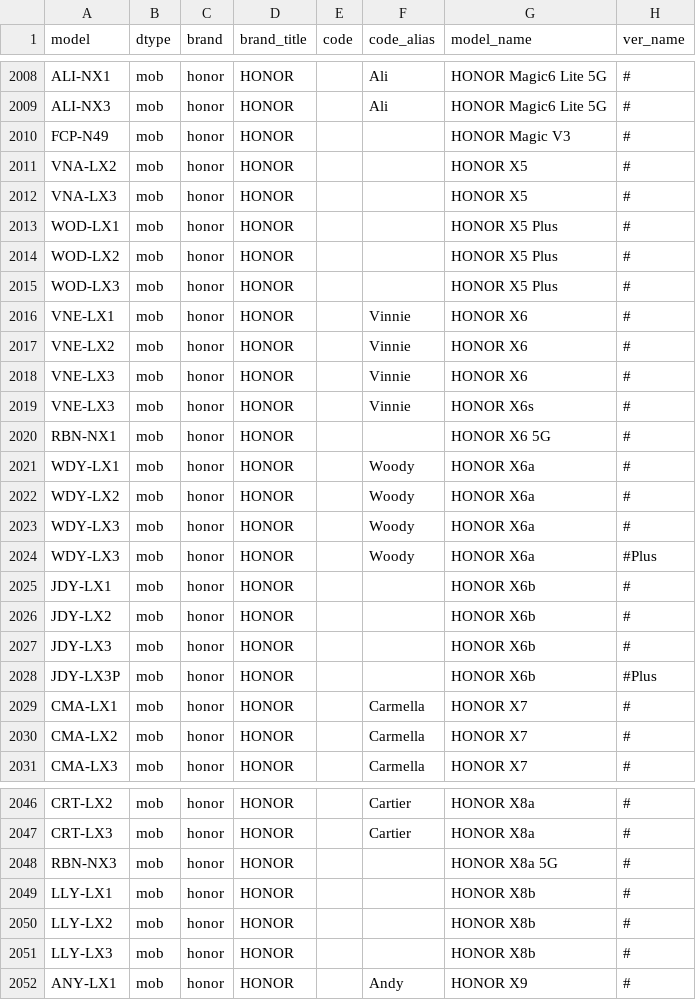
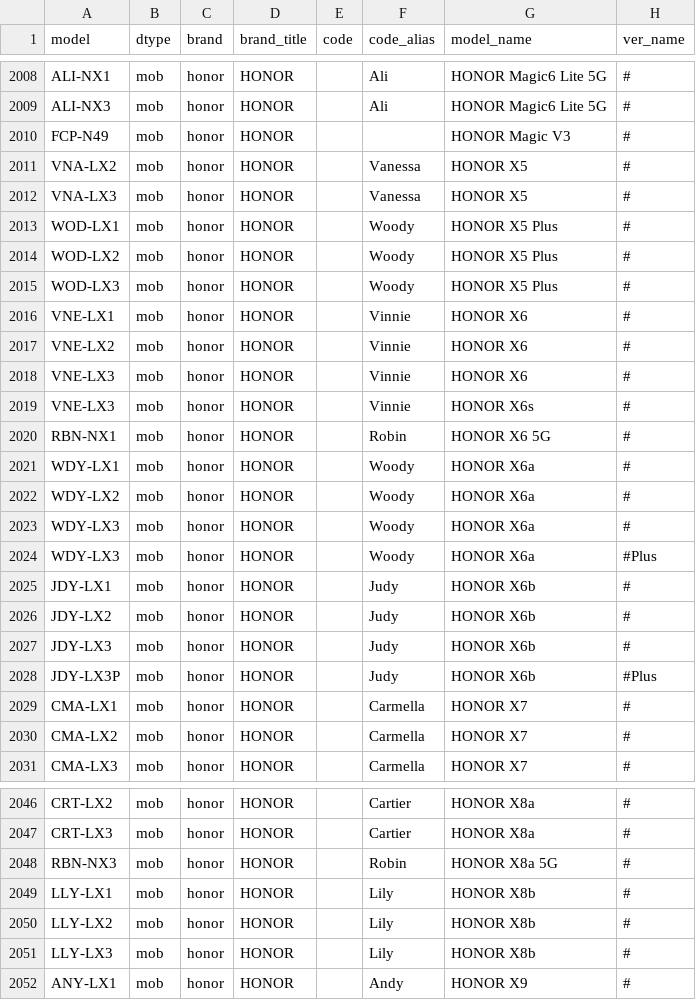
Before and after one commit to KHwang9883/MobileModels-csv, a CSV file: models.csv, drawn as a sheet; only a part is shown, gaps mark what is left out; the diff covers the shown part only.

```diff
--- a/models.csv
+++ b/models.csv
@@ -2010,7 +2010,7 @@ ALI-NX3,mob,honor,HONOR,,Ali,HONOR Magic6 Lite 5G,#
 FCP-N49,mob,honor,HONOR,,,HONOR Magic V3,#
-VNA-LX2,mob,honor,HONOR,,,HONOR X5,#
-VNA-LX3,mob,honor,HONOR,,,HONOR X5,#
-WOD-LX1,mob,honor,HONOR,,,HONOR X5 Plus,#
-WOD-LX2,mob,honor,HONOR,,,HONOR X5 Plus,#
-WOD-LX3,mob,honor,HONOR,,,HONOR X5 Plus,#
+VNA-LX2,mob,honor,HONOR,,Vanessa,HONOR X5,#
+VNA-LX3,mob,honor,HONOR,,Vanessa,HONOR X5,#
+WOD-LX1,mob,honor,HONOR,,Woody,HONOR X5 Plus,#
+WOD-LX2,mob,honor,HONOR,,Woody,HONOR X5 Plus,#
+WOD-LX3,mob,honor,HONOR,,Woody,HONOR X5 Plus,#
 VNE-LX1,mob,honor,HONOR,,Vinnie,HONOR X6,#
@@ -2019,3 +2019,3 @@ VNE-LX3,mob,honor,HONOR,,Vinnie,HONOR X6,#
 VNE-LX3,mob,honor,HONOR,,Vinnie,HONOR X6s,#
-RBN-NX1,mob,honor,HONOR,,,HONOR X6 5G,#
+RBN-NX1,mob,honor,HONOR,,Robin,HONOR X6 5G,#
 WDY-LX1,mob,honor,HONOR,,Woody,HONOR X6a,#
@@ -2024,6 +2024,6 @@ WDY-LX3,mob,honor,HONOR,,Woody,HONOR X6a,#
 WDY-LX3,mob,honor,HONOR,,Woody,HONOR X6a,#Plus
-JDY-LX1,mob,honor,HONOR,,,HONOR X6b,#
-JDY-LX2,mob,honor,HONOR,,,HONOR X6b,#
-JDY-LX3,mob,honor,HONOR,,,HONOR X6b,#
-JDY-LX3P,mob,honor,HONOR,,,HONOR X6b,#Plus
+JDY-LX1,mob,honor,HONOR,,Judy,HONOR X6b,#
+JDY-LX2,mob,honor,HONOR,,Judy,HONOR X6b,#
+JDY-LX3,mob,honor,HONOR,,Judy,HONOR X6b,#
+JDY-LX3P,mob,honor,HONOR,,Judy,HONOR X6b,#Plus
 CMA-LX1,mob,honor,HONOR,,Carmella,HONOR X7,#
@@ -2047,6 +2047,6 @@ CRT-LX2,mob,honor,HONOR,,Cartier,HONOR X8a,#
 CRT-LX3,mob,honor,HONOR,,Cartier,HONOR X8a,#
-RBN-NX3,mob,honor,HONOR,,,HONOR X8a 5G,#
-LLY-LX1,mob,honor,HONOR,,,HONOR X8b,#
-LLY-LX2,mob,honor,HONOR,,,HONOR X8b,#
-LLY-LX3,mob,honor,HONOR,,,HONOR X8b,#
+RBN-NX3,mob,honor,HONOR,,Robin,HONOR X8a 5G,#
+LLY-LX1,mob,honor,HONOR,,Lily,HONOR X8b,#
+LLY-LX2,mob,honor,HONOR,,Lily,HONOR X8b,#
+LLY-LX3,mob,honor,HONOR,,Lily,HONOR X8b,#
 ANY-LX1,mob,honor,HONOR,,Andy,HONOR X9,#
```
Also changed, not shown: 18 added rows and 16 edited cells elsewhere in this file, 1 other file.
